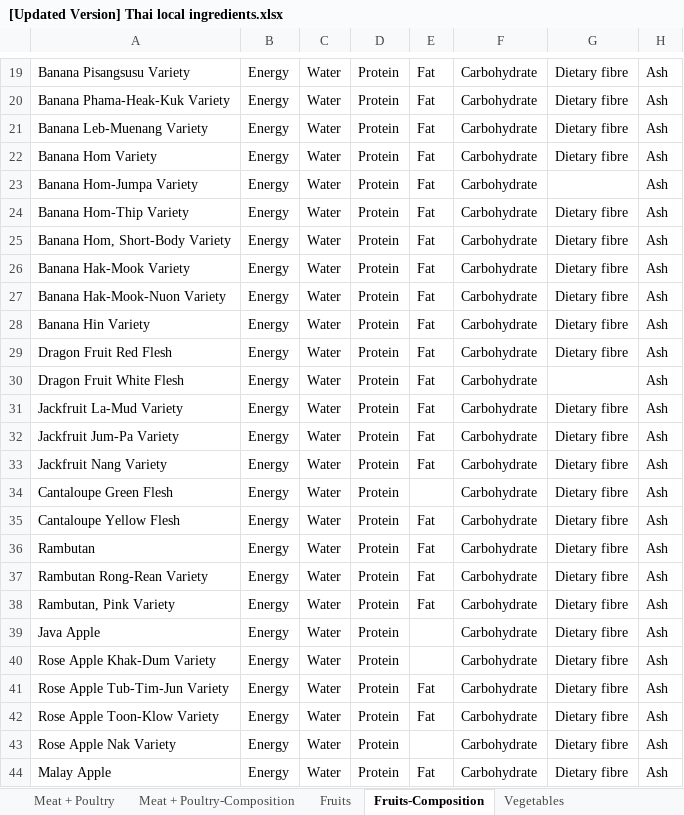
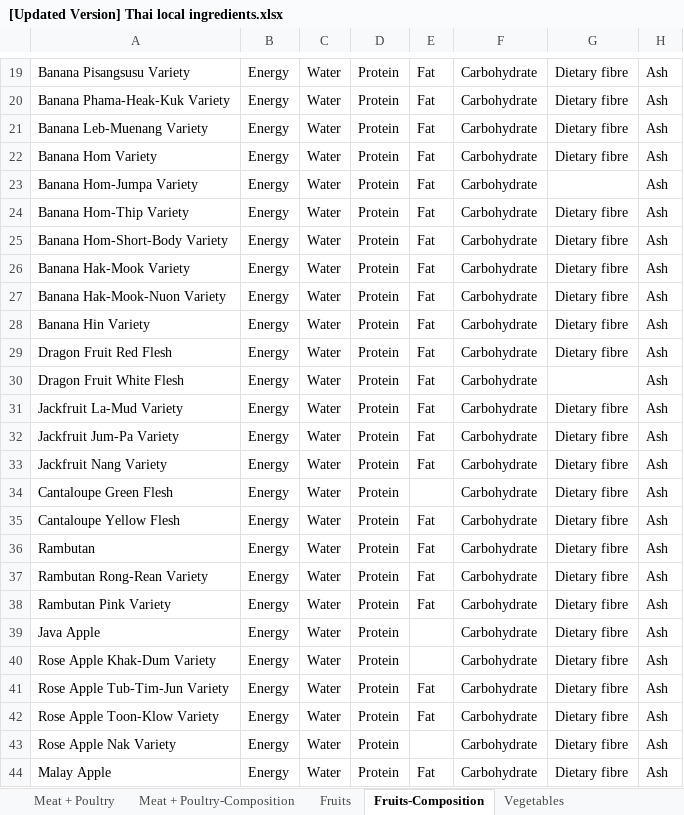
Before and after one commit to cigarabbit/SP2023-58-IngOn, an Excel workbook: [Updated Version] Thai local ingredients.xlsx, sheet Fruits-Composition, drawn as a sheet; only a part is shown, gaps mark what is left out; values as stored, in another font and other column widths than the file's, no borders; charts and pictures not drawn; the diff names each change by its address in the sheet, - before the commit and + after, or states it on an @@ line.

Commit message:
add Fruits

```diff
--- a/[Updated Version] Thai local ingredients.xlsx (sheet Fruits-Composition)
+++ b/[Updated Version] Thai local ingredients.xlsx (sheet Fruits-Composition)
-A25: Banana Hom, Short-Body Variety
+A25: Banana Hom-Short-Body Variety
-A38: Rambutan, Pink Variety
+A38: Rambutan Pink Variety
```
Also changed, not shown: sheet Fruits, other sheet tabs, charts or pictures, 4 other files.
